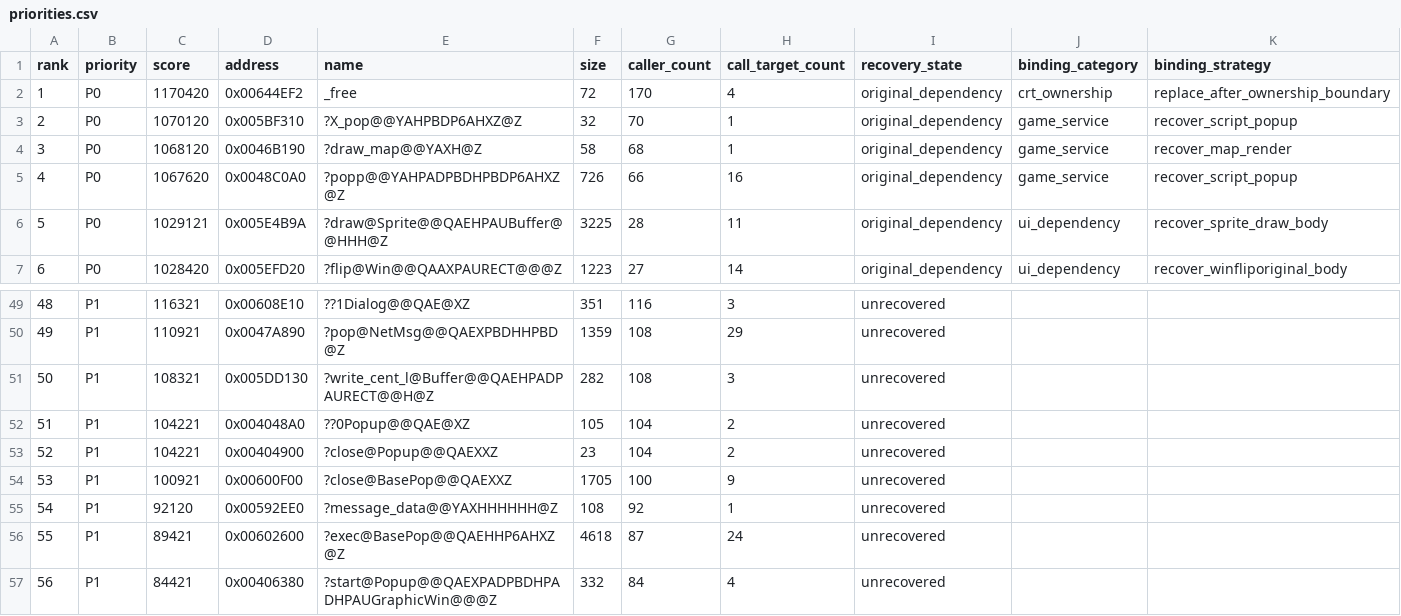
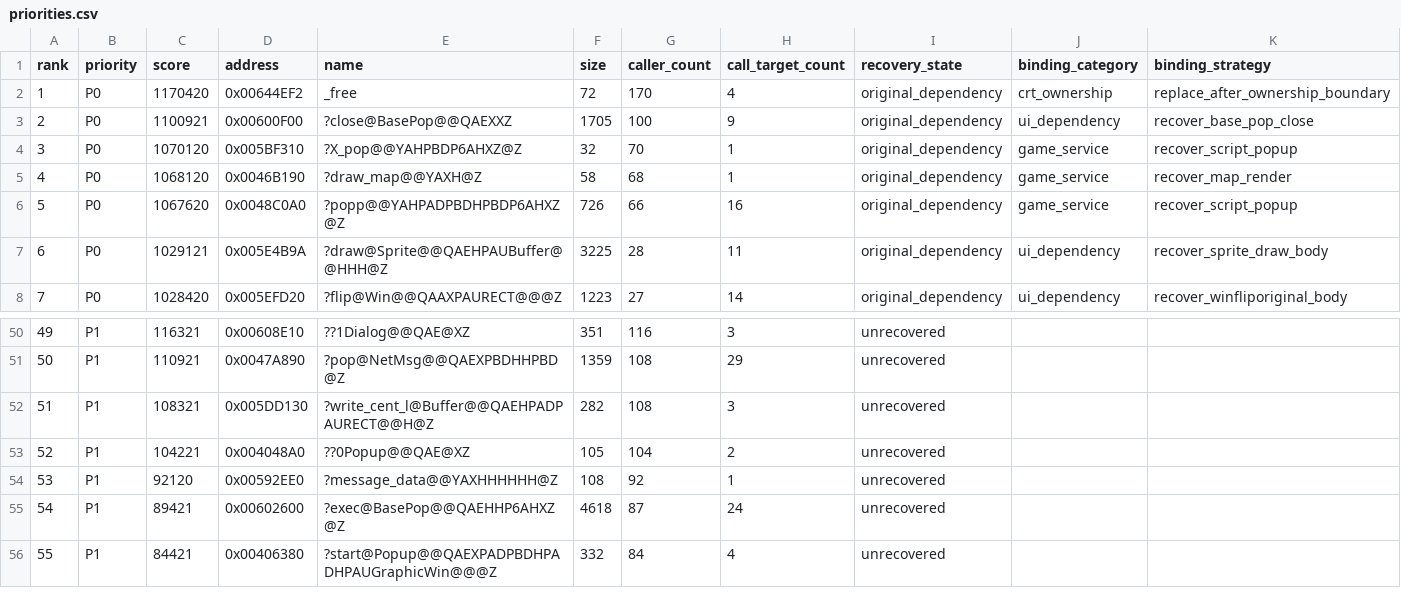
Before and after one commit to fran6co/OpenSMACX, a CSV file: docs/recovery/priorities.csv, drawn as a sheet; only a part is shown, gaps mark what is left out; removed rows and columns are numbered as before the commit, all else as after; rows hold the shown columns only; the diff names each change by its address in the sheet, - before the commit and + after, or states it on an @@ line.

```diff
--- a/docs/recovery/priorities.csv
+++ b/docs/recovery/priorities.csv
+row 3: 2 | P0 | 1100921 | 0x00600F00 | ?close@BasePop@@QAEXXZ | 1705 | 100 | 9 | original_dependency | ui_dependency | recover_base_pop_close
@@ column A (rank) renumbered from row 4 down @@
-row 53: 52 | P1 | 104221 | 0x00404900 | ?close@Popup@@QAEXXZ | 23 | 104 | 2 | unrecovered
-row 54: 53 | P1 | 100921 | 0x00600F00 | ?close@BasePop@@QAEXXZ | 1705 | 100 | 9 | unrecovered
```
Also changed, not shown: docs/recovery-binding-classifications.csv, docs/recovery-redirects.csv, 10 other files.
